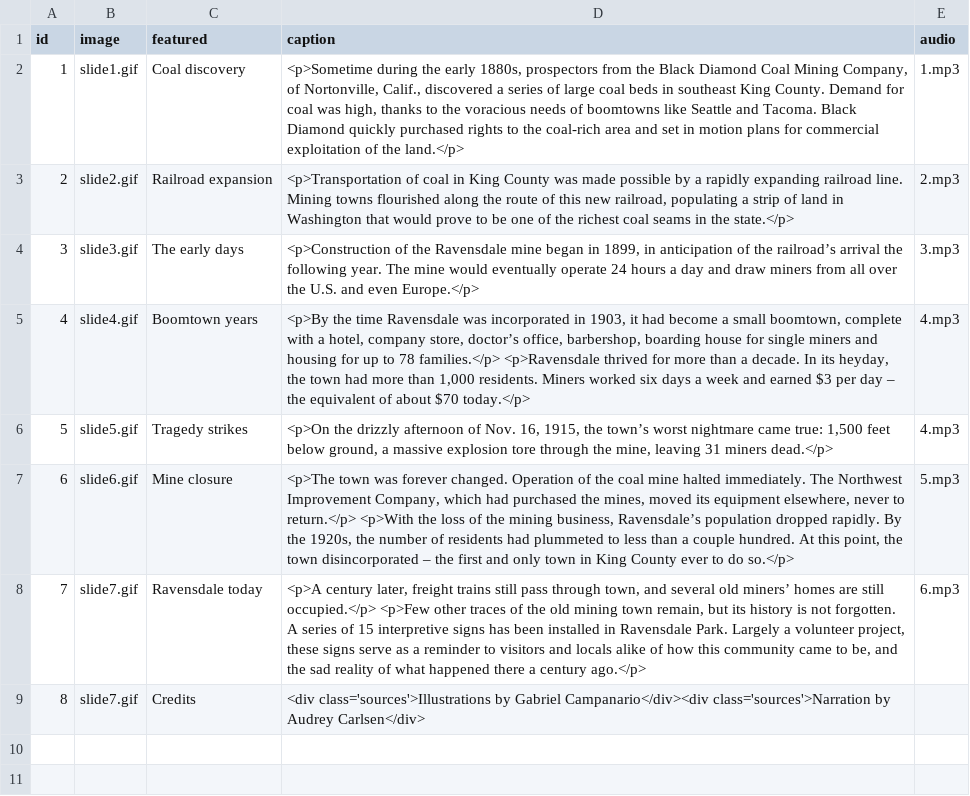
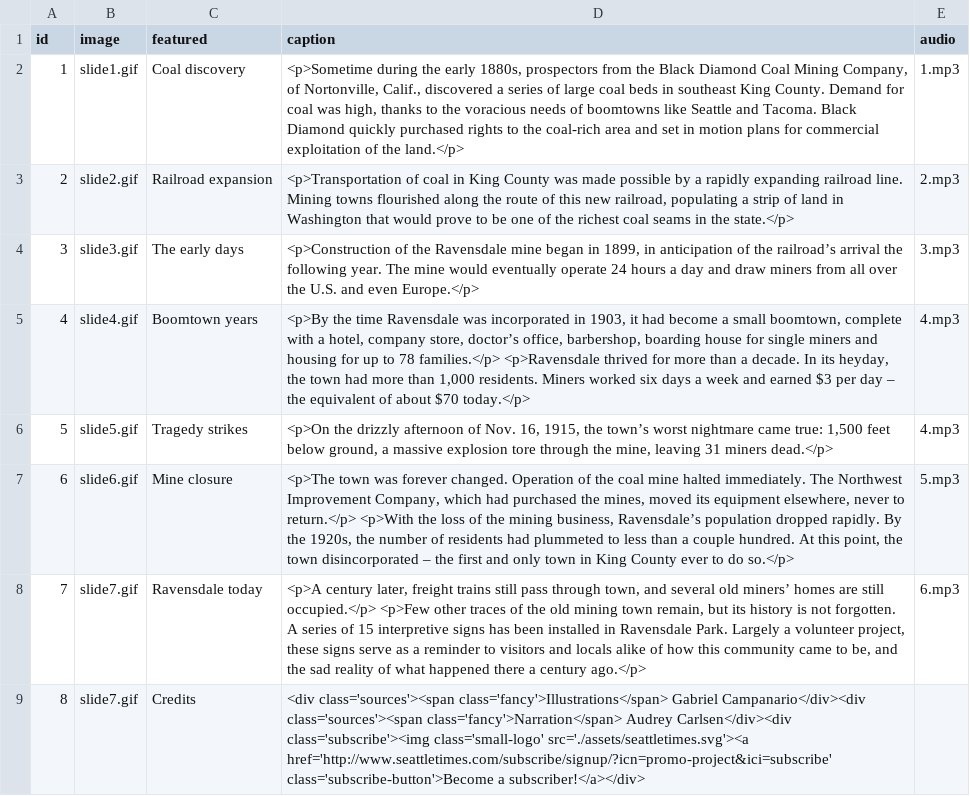
Before and after one commit to seattletimes/ravensdale-story, a CSV file: data/images.csv, drawn as a sheet.

Commit message:
subscribe button

```diff
--- a/data/images.csv
+++ b/data/images.csv
@@ -8,2 +8,2 @@ id,image,featured,caption,audio
 7,slide7.gif,"Ravensdale today","<p>A century later, freight trains still pass through town, and several old miners’ homes are still occupied.</p> <p>Few other traces of the old mining town remain, but its history is not forgotten. A series of 15 interpretive signs has been installed in Ravensdale Park. Largely a volunteer project, these signs serve as a reminder to visitors and locals alike of how this community came to be, and the sad reality of what happened there a century ago.</p>",6.mp3
-8,slide7.gif,"Credits","<div class='sources'>Illustrations by Gabriel Campanario</div><div class='sources'>Narration by Audrey Carlsen</div>",
+8,slide7.gif,"Credits","<div class='sources'><span class='fancy'>Illustrations</span> Gabriel Campanario</div><div class='sources'><span class='fancy'>Narration</span> Audrey Carlsen</div><div class='subscribe'><img class='small-logo' src='./assets/seattletimes.svg'><a href='http://www.seattletimes.com/subscribe/signup/?icn=promo-project&ici=subscribe' class='subscribe-button'>Become a subscriber!</a></div>",
```
Also changed, not shown: 4 other files.
